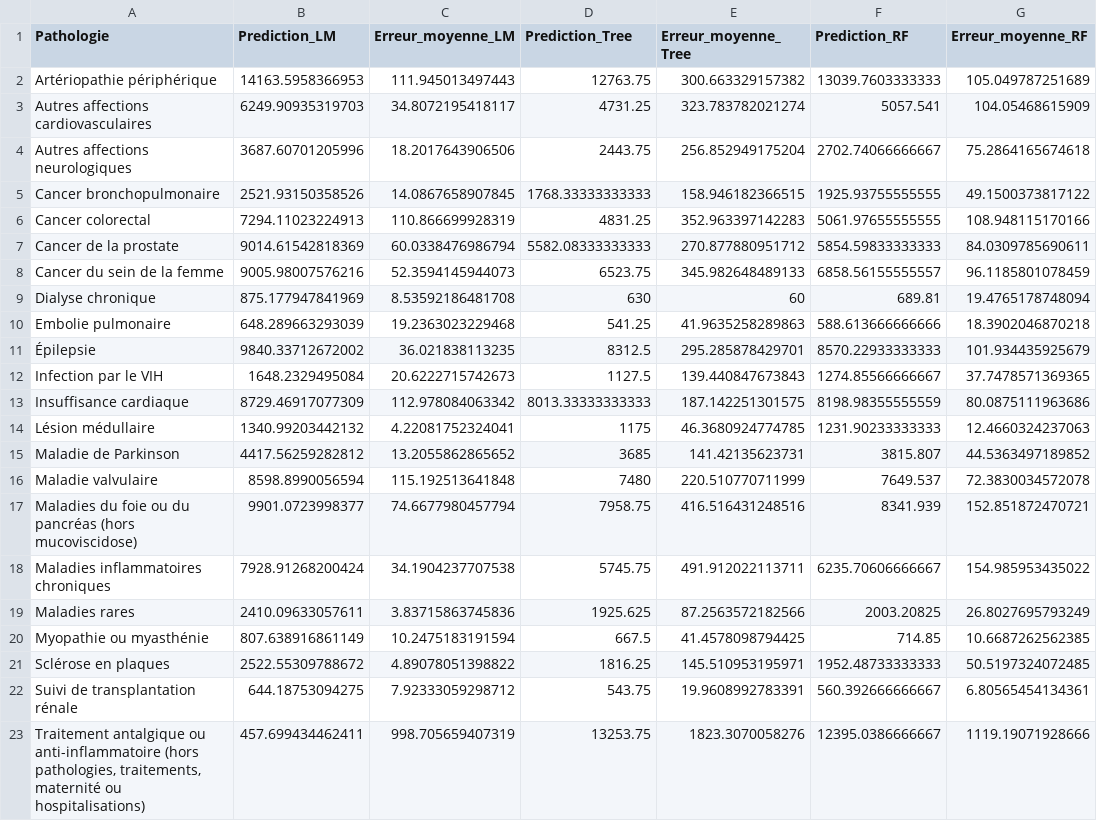
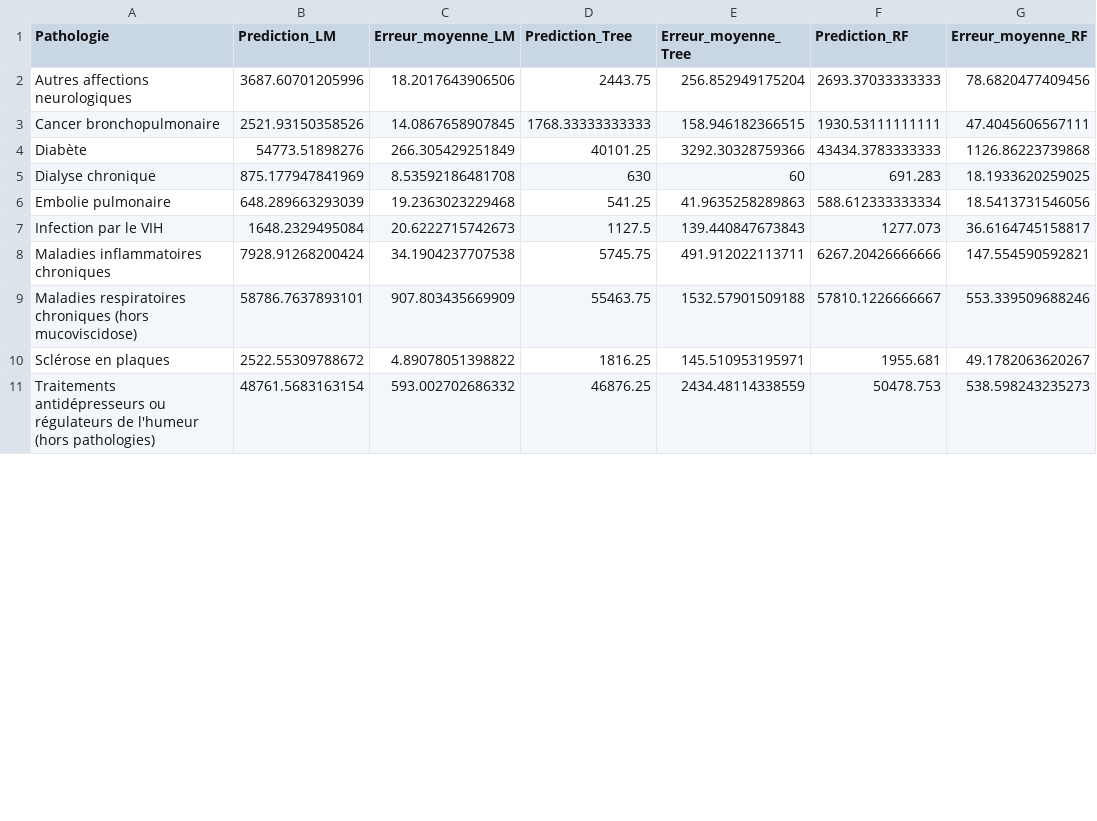
Before and after one commit to BigTitouDev/Analyse-et-prediction-de-prevalence-dans-le-finistere, a CSV file: Code/Data/resultats_prediction.csv, drawn as a sheet; only a part is shown; the diff covers the shown part only.

```diff
--- a/Code/Data/resultats_prediction.csv
+++ b/Code/Data/resultats_prediction.csv
@@ -1,23 +1,11 @@
 "Pathologie","Prediction_LM","Erreur_moyenne_LM","Prediction_Tree","Erreur_moyenne_Tree","Prediction_RF","Erreur_moyenne_RF"
-"Artériopathie périphérique",14163.5958366953,111.945013497443,12763.75,300.663329157382,13039.7603333333,105.049787251689
-"Autres affections cardiovasculaires",6249.90935319703,34.8072195418117,4731.25,323.783782021274,5057.541,104.05468615909
-"Autres affections neurologiques",3687.60701205996,18.2017643906506,2443.75,256.852949175204,2702.74066666667,75.2864165674618
-"Cancer bronchopulmonaire",2521.93150358526,14.0867658907845,1768.33333333333,158.946182366515,1925.93755555555,49.1500373817122
-"Cancer colorectal",7294.11023224913,110.866699928319,4831.25,352.963397142283,5061.97655555555,108.948115170166
-"Cancer de la prostate",9014.61542818369,60.0338476986794,5582.08333333333,270.877880951712,5854.59833333333,84.0309785690611
-"Cancer du sein de la femme",9005.98007576216,52.3594145944073,6523.75,345.982648489133,6858.56155555557,96.1185801078459
-"Dialyse chronique",875.177947841969,8.53592186481708,630,60,689.81,19.4765178748094
-"Embolie pulmonaire",648.289663293039,19.2363023229468,541.25,41.9635258289863,588.613666666666,18.3902046870218
-"Épilepsie",9840.33712672002,36.021838113235,8312.5,295.285878429701,8570.22933333333,101.934435925679
-"Infection par le VIH",1648.2329495084,20.6222715742673,1127.5,139.440847673843,1274.85566666667,37.7478571369365
-"Insuffisance cardiaque",8729.46917077309,112.978084063342,8013.33333333333,187.142251301575,8198.98355555559,80.0875111963686
-"Lésion médullaire",1340.99203442132,4.22081752324041,1175,46.3680924774785,1231.90233333333,12.4660324237063
-"Maladie de Parkinson",4417.56259282812,13.2055862865652,3685,141.42135623731,3815.807,44.5363497189852
-"Maladie valvulaire",8598.8990056594,115.192513641848,7480,220.510770711999,7649.537,72.3830034572078
-"Maladies du foie ou du pancréas (hors mucoviscidose)",9901.0723998377,74.6677980457794,7958.75,416.516431248516,8341.939,152.851872470721
-"Maladies inflammatoires chroniques",7928.91268200424,34.1904237707538,5745.75,491.912022113711,6235.70606666667,154.985953435022
-"Maladies rares",2410.09633057611,3.83715863745836,1925.625,87.2563572182566,2003.20825,26.8027695793249
-"Myopathie ou myasthénie",807.638916861149,10.2475183191594,667.5,41.4578098794425,714.85,10.6687262562385
-"Sclérose en plaques",2522.55309788672,4.89078051398822,1816.25,145.510953195971,1952.48733333333,50.5197324072485
-"Suivi de transplantation rénale",644.18753094275,7.92333059298712,543.75,19.9608992783391,560.392666666667,6.80565454134361
-"Traitement antalgique ou anti-inflammatoire (hors pathologies, traitements, maternité ou hospitalisations)",457.699434462411,998.705659407319,13253.75,1823.3070058276,12395.0386666667,1119.19071928666
+"Autres affections neurologiques",3687.60701205996,18.2017643906506,2443.75,256.852949175204,2693.37033333333,78.6820477409456
+"Cancer bronchopulmonaire",2521.93150358526,14.0867658907845,1768.33333333333,158.946182366515,1930.53111111111,47.4045606567111
+"Diabète",54773.51898276,266.305429251849,40101.25,3292.30328759366,43434.3783333333,1126.86223739868
+"Dialyse chronique",875.177947841969,8.53592186481708,630,60,691.283,18.1933620259025
+"Embolie pulmonaire",648.289663293039,19.2363023229468,541.25,41.9635258289863,588.612333333334,18.5413731546056
+"Infection par le VIH",1648.2329495084,20.6222715742673,1127.5,139.440847673843,1277.073,36.6164745158817
+"Maladies inflammatoires chroniques",7928.91268200424,34.1904237707538,5745.75,491.912022113711,6267.20426666666,147.554590592821
+"Maladies respiratoires chroniques (hors mucoviscidose)",58786.7637893101,907.803435669909,55463.75,1532.57901509188,57810.1226666667,553.339509688246
+"Sclérose en plaques",2522.55309788672,4.89078051398822,1816.25,145.510953195971,1955.681,49.1782063620267
+"Traitements antidépresseurs ou régulateurs de l'humeur (hors pathologies)",48761.5683163154,593.002702686332,46876.25,2434.48114338559,50478.753,538.598243235273
```
Also changed, not shown: 2 added rows, 1 removed row and 4 edited cells elsewhere in this file, Code/Data/data_clustering.csv, 7 other files.
